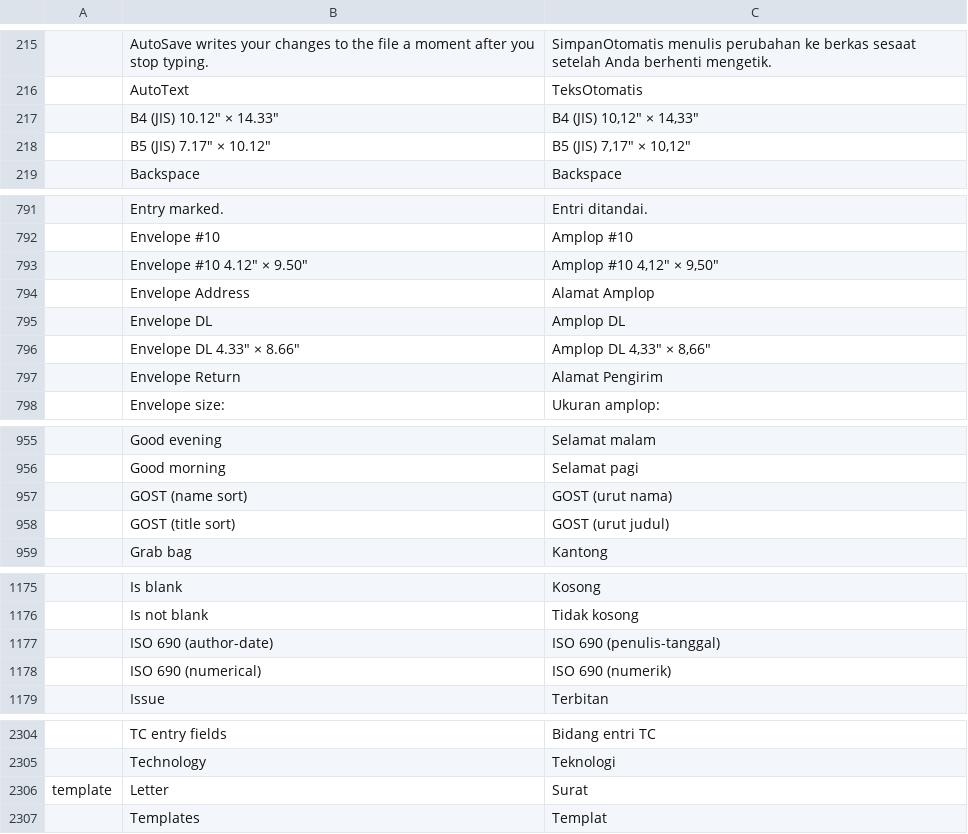
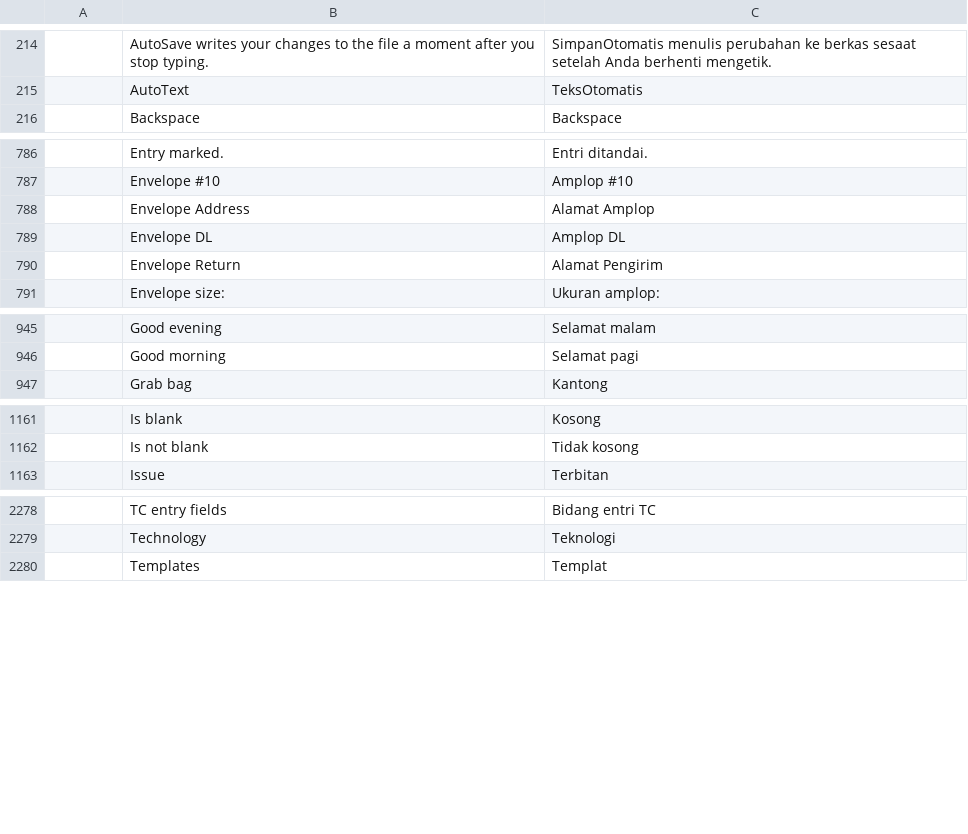
Before and after one commit to pujosety/Lunola-Scripta, a TSV file: crates/ui-egui/src/i18n/id.tsv, drawn as a sheet; only a part is shown, gaps mark what is left out; removed rows and columns are numbered as before the commit, all else as after; the diff covers the shown part only; the diff names each change by its address in the sheet, - before the commit and + after, or states it on an @@ line.

```diff
--- a/crates/ui-egui/src/i18n/id.tsv
+++ b/crates/ui-egui/src/i18n/id.tsv
-row 217:  | B4 (JIS) 10.12" × 14.33" | B4 (JIS) 10,12" × 14,33"
-row 218:  | B5 (JIS) 7.17" × 10.12" | B5 (JIS) 7,17" × 10,12"
-row 793:  | Envelope #10 4.12" × 9.50" | Amplop #10 4,12" × 9,50"
-row 796:  | Envelope DL 4.33" × 8.66" | Amplop DL 4,33" × 8,66"
-row 957:  | GOST (name sort) | GOST (urut nama)
-row 958:  | GOST (title sort) | GOST (urut judul)
-row 1177:  | ISO 690 (author-date) | ISO 690 (penulis-tanggal)
-row 1178:  | ISO 690 (numerical) | ISO 690 (numerik)
-row 2306: template | Letter | Surat
```
Also changed, not shown: 1 added row and 22 removed rows elsewhere in this file, crates/ui-egui/src/i18n/bg.tsv, crates/ui-egui/src/i18n/ja.tsv, 21 other files.
